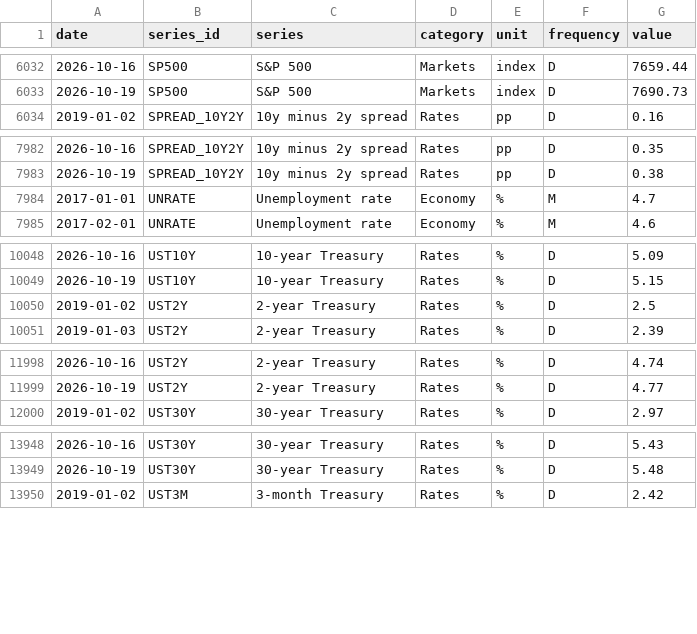
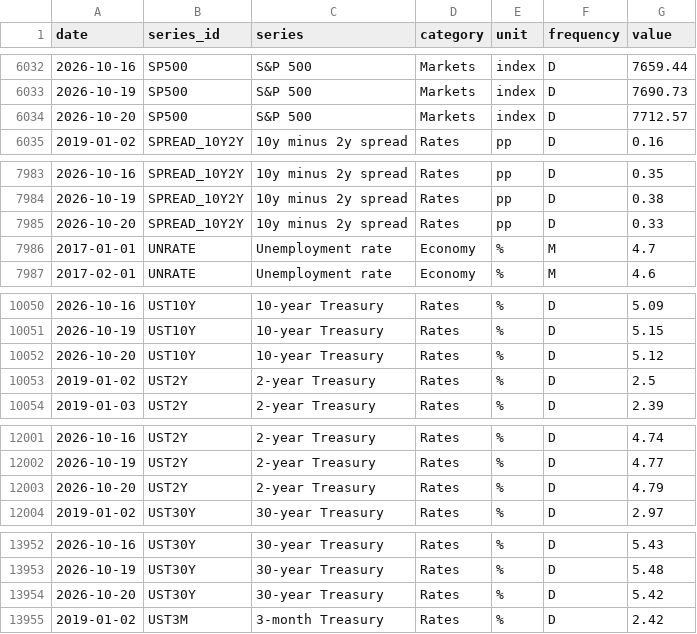
Before and after one commit to martinogie/macro-markets-dashboard, a CSV file: data/series_long.csv, drawn as a sheet; only a part is shown, gaps mark what is left out; the diff covers the shown part only; the diff names each change by its address in the sheet, - before the commit and + after, or states it on an @@ line.

Commit message:
Data refresh 2026-10-21 01:32 UTC

```diff
--- a/data/series_long.csv
+++ b/data/series_long.csv
+row 6034: 2026-10-20 | SP500 | S&P 500 | Markets | index | D | 7712.57
+row 7985: 2026-10-20 | SPREAD_10Y2Y | 10y minus 2y spread | Rates | pp | D | 0.33
+row 10052: 2026-10-20 | UST10Y | 10-year Treasury | Rates | % | D | 5.12
+row 12003: 2026-10-20 | UST2Y | 2-year Treasury | Rates | % | D | 4.79
+row 13954: 2026-10-20 | UST30Y | 30-year Treasury | Rates | % | D | 5.42
```
Also changed, not shown: 1 added row elsewhere in this file, data/kpis.csv, data/yield_curve.csv, 1 other file.
